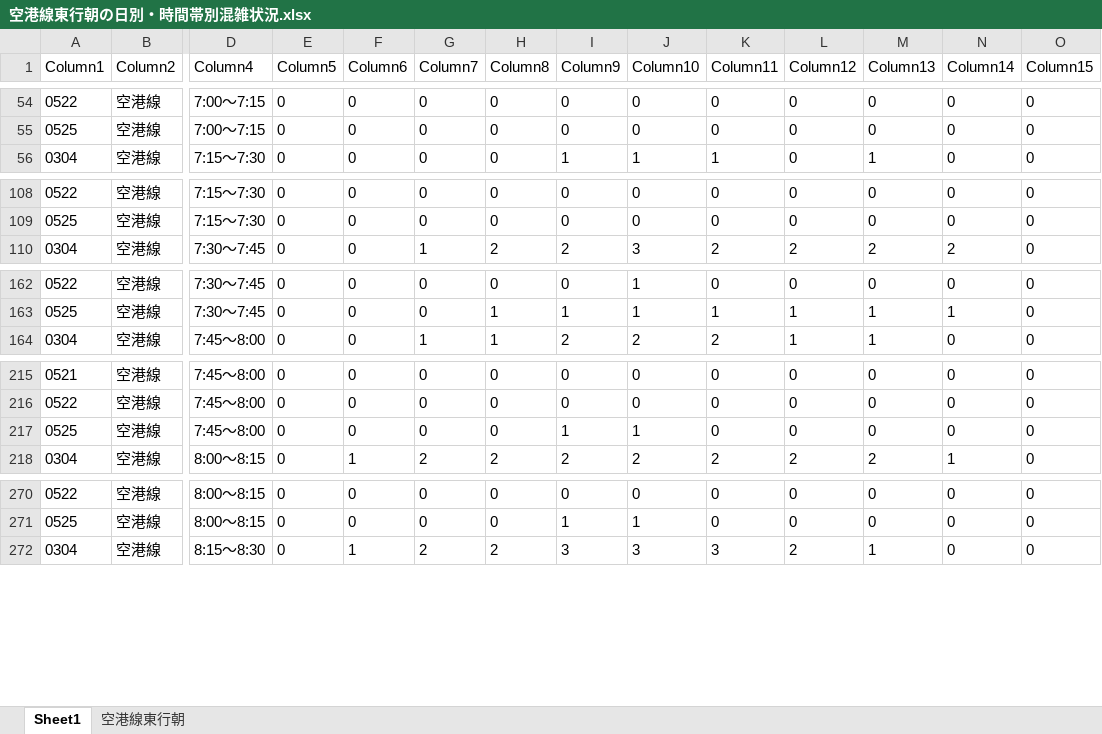
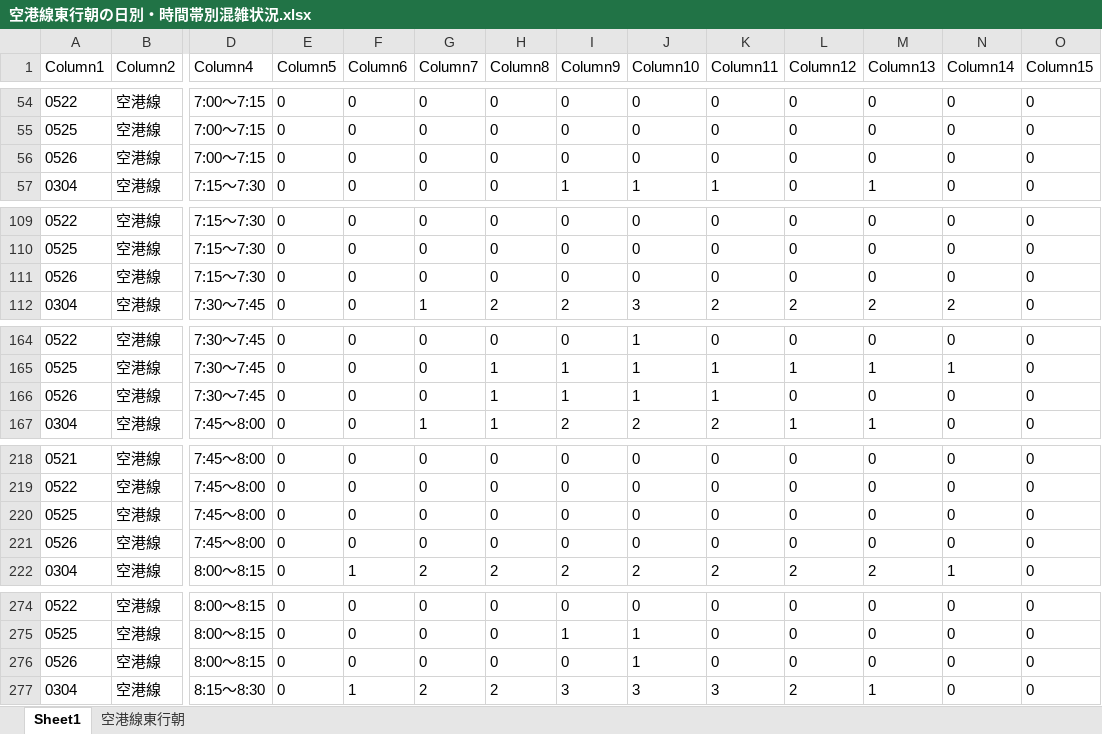
Before and after one commit to kuwayamamasayuki/konzatsu, an Excel workbook: 活用例/空港線東行朝の日別・時間帯別混雑状況.xlsx, sheet Sheet1, drawn as a sheet; only a part is shown, gaps mark what is left out; values as stored, in another font and other column widths than the file's, no borders; table styles not drawn; addresses are those after the commit; rows hold the shown columns only; the diff covers the shown part only; the diff names each change by its address in the sheet, - before the commit and + after, or states it on an @@ line.

Commit message:
data update

```diff
--- a/活用例/空港線東行朝の日別・時間帯別混雑状況.xlsx (sheet Sheet1)
+++ b/活用例/空港線東行朝の日別・時間帯別混雑状況.xlsx (sheet Sheet1)
+row 56: 0526 | 空港線 | 7:00～7:15 | 0 | 0 | 0 | 0 | 0 | 0 | 0 | 0 | 0 | 0 | 0
+row 111: 0526 | 空港線 | 7:15～7:30 | 0 | 0 | 0 | 0 | 0 | 0 | 0 | 0 | 0 | 0 | 0
+row 166: 0526 | 空港線 | 7:30～7:45 | 0 | 0 | 0 | 1 | 1 | 1 | 1 | 0 | 0 | 0 | 0
-I220 (Column9): 1
+I220 (Column9): 0
-J220 (Column10): 1
+J220 (Column10): 0
+row 221: 0526 | 空港線 | 7:45～8:00 | 0 | 0 | 0 | 0 | 0 | 0 | 0 | 0 | 0 | 0 | 0
+row 276: 0526 | 空港線 | 8:00～8:15 | 0 | 0 | 0 | 0 | 0 | 1 | 0 | 0 | 0 | 0 | 0
```
Also changed, not shown: 7 added rows elsewhere in this sheet, sheet 空港線東行朝, 活用例/大濠公園→赤坂の日別・時間帯別混雑状況.xlsx, 28 other files.
